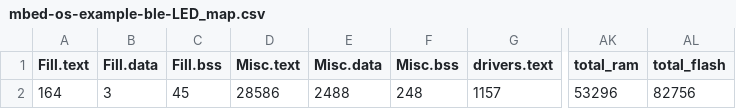
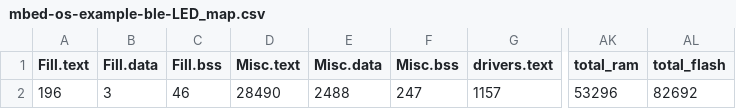
Before and after one commit to pmcalabrese/web-bluetooth-mbed, a CSV file: BUILD/NRF52_DK/GCC_ARM/mbed-os-example-ble-LED_map.csv, drawn as a sheet; only a part is shown, gaps mark what is left out; the diff names each change by its address in the sheet, - before the commit and + after, or states it on an @@ line.

```diff
--- a/BUILD/NRF52_DK/GCC_ARM/mbed-os-example-ble-LED_map.csv
+++ b/BUILD/NRF52_DK/GCC_ARM/mbed-os-example-ble-LED_map.csv
-A2 (Fill.text): 164
+A2 (Fill.text): 196
-C2 (Fill.bss): 45
+C2 (Fill.bss): 46
-D2 (Misc.text): 28586
+D2 (Misc.text): 28490
-F2 (Misc.bss): 248
+F2 (Misc.bss): 247
-AL2 (total_flash): 82756
+AL2 (total_flash): 82692
```
Also changed, not shown: 6 other files.
